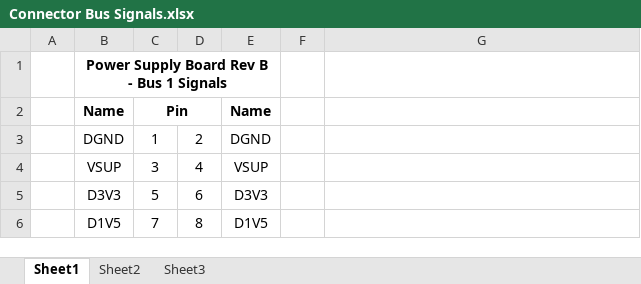
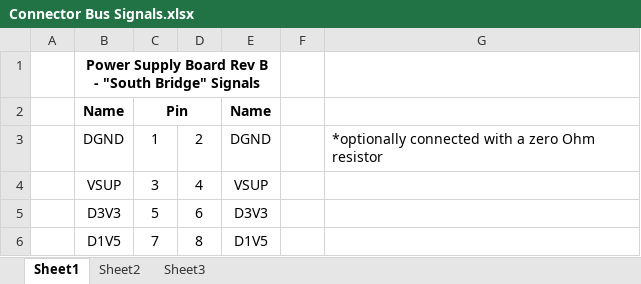
Before and after one commit to marmote/marmote, an Excel workbook: hardware/PowerBoard_RevB/Document/Connector Bus Signals.xlsx, sheet Sheet1, drawn as a sheet; only a part is shown; values as stored, in another font and other column widths than the file's, no borders; conditional formats not drawn; the diff covers the shown part only; the diff names each change by its address in the sheet, - before the commit and + after, or states it on an @@ line.

Commit message:
Corrected the connector bus signal documentation for Yellowstone Rev B.

```diff
--- a/hardware/PowerBoard_RevB/Document/Connector Bus Signals.xlsx (sheet Sheet1)
+++ b/hardware/PowerBoard_RevB/Document/Connector Bus Signals.xlsx (sheet Sheet1)
-B1: Power Supply Board Rev B - Bus 1 Signals
+B1: Power Supply Board Rev B - "South Bridge" Signals
-G3: (empty)
+G3: *optionally connected with a zero Ohm resistor
```
Also changed, not shown: 10 added rows and 19 edited cells elsewhere in this sheet.
